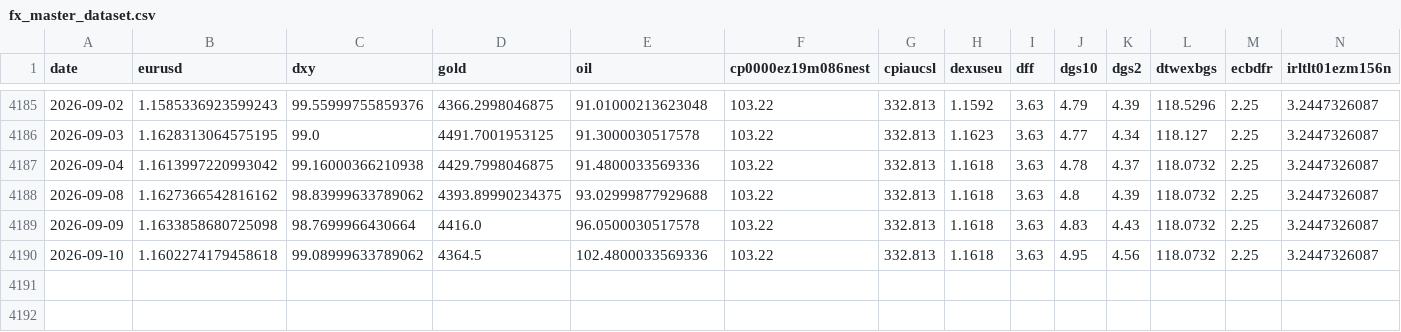
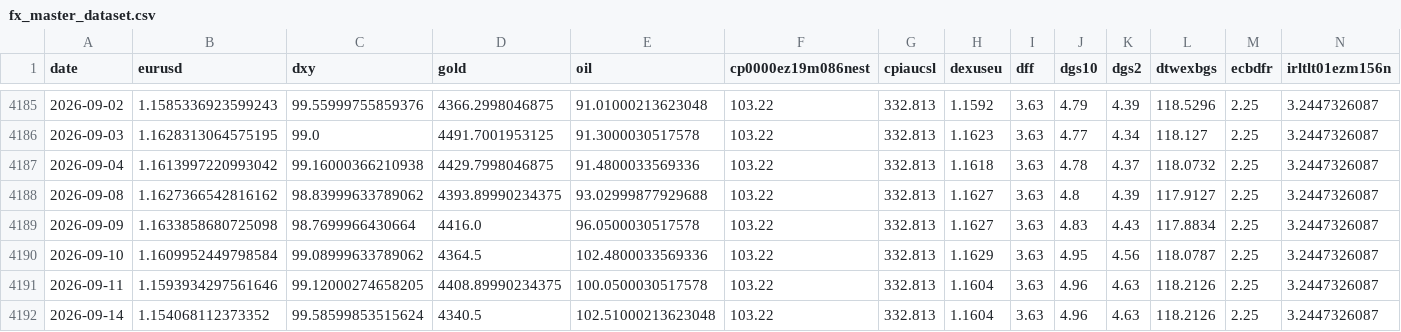
Before and after one commit to GCS230476/Final-Project-2, a CSV file: data/interim/fx_master_dataset.csv, drawn as a sheet; only a part is shown, gaps mark what is left out; rows hold the shown columns only; the diff names each change by its address in the sheet, - before the commit and + after, or states it on an @@ line.

Commit message:
Auto data update

```diff
--- a/data/interim/fx_master_dataset.csv
+++ b/data/interim/fx_master_dataset.csv
-H4188:H4189 (dexuseu): 1.1618
+H4188:H4189 (dexuseu): 1.1627
-L4188 (dtwexbgs): 118.0732
+L4188 (dtwexbgs): 117.9127
-L4189 (dtwexbgs): 118.0732
+L4189 (dtwexbgs): 117.8834
-B4190 (eurusd): 1.1602274179458618
+B4190 (eurusd): 1.1609952449798584
-H4190 (dexuseu): 1.1618
+H4190 (dexuseu): 1.1629
-L4190 (dtwexbgs): 118.0732
+L4190 (dtwexbgs): 118.0787
+row 4191: 2026-09-11 | 1.1593934297561646 | 99.12000274658205 | 4408.89990234375 | 100.0500030517578 | 103.22 | 332.813 | 1.1604 | 3.63 | 4.96 | 4.63 | 118.2126 | 2.25 | 3.2447326087
+row 4192: 2026-09-14 | 1.154068112373352 | 99.58599853515624 | 4340.5 | 102.51000213623048 | 103.22 | 332.813 | 1.1604 | 3.63 | 4.96 | 4.63 | 118.2126 | 2.25 | 3.2447326087
```
Also changed, not shown: 1 other file.
